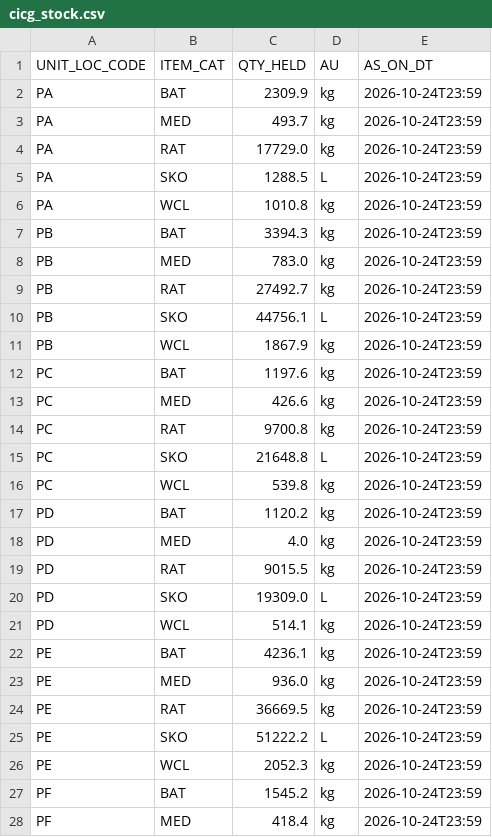
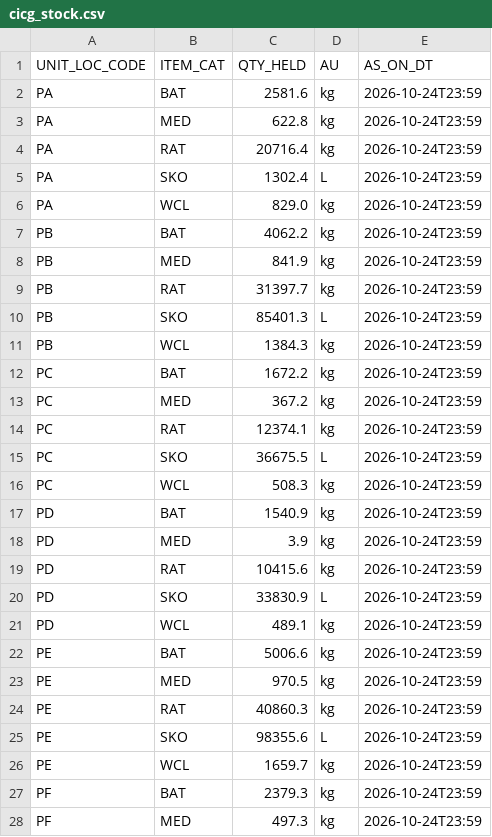
Before and after one commit to AtulSharmx/RASAD, a CSV file: data/feeds/cicg_stock.csv, drawn as a sheet; only a part is shown; the diff covers the shown part only.

```diff
--- a/data/feeds/cicg_stock.csv
+++ b/data/feeds/cicg_stock.csv
@@ -1,28 +1,28 @@
 UNIT_LOC_CODE,ITEM_CAT,QTY_HELD,AU,AS_ON_DT
-PA,BAT,2309.9,kg,2026-10-24T23:59
-PA,MED,493.7,kg,2026-10-24T23:59
-PA,RAT,17729.0,kg,2026-10-24T23:59
-PA,SKO,1288.5,L,2026-10-24T23:59
-PA,WCL,1010.8,kg,2026-10-24T23:59
-PB,BAT,3394.3,kg,2026-10-24T23:59
-PB,MED,783.0,kg,2026-10-24T23:59
-PB,RAT,27492.7,kg,2026-10-24T23:59
-PB,SKO,44756.1,L,2026-10-24T23:59
-PB,WCL,1867.9,kg,2026-10-24T23:59
-PC,BAT,1197.6,kg,2026-10-24T23:59
-PC,MED,426.6,kg,2026-10-24T23:59
-PC,RAT,9700.8,kg,2026-10-24T23:59
-PC,SKO,21648.8,L,2026-10-24T23:59
-PC,WCL,539.8,kg,2026-10-24T23:59
-PD,BAT,1120.2,kg,2026-10-24T23:59
-PD,MED,4.0,kg,2026-10-24T23:59
-PD,RAT,9015.5,kg,2026-10-24T23:59
-PD,SKO,19309.0,L,2026-10-24T23:59
-PD,WCL,514.1,kg,2026-10-24T23:59
-PE,BAT,4236.1,kg,2026-10-24T23:59
-PE,MED,936.0,kg,2026-10-24T23:59
-PE,RAT,36669.5,kg,2026-10-24T23:59
-PE,SKO,51222.2,L,2026-10-24T23:59
-PE,WCL,2052.3,kg,2026-10-24T23:59
-PF,BAT,1545.2,kg,2026-10-24T23:59
-PF,MED,418.4,kg,2026-10-24T23:59
+PA,BAT,2581.6,kg,2026-10-24T23:59
+PA,MED,622.8,kg,2026-10-24T23:59
+PA,RAT,20716.4,kg,2026-10-24T23:59
+PA,SKO,1302.4,L,2026-10-24T23:59
+PA,WCL,829.0,kg,2026-10-24T23:59
+PB,BAT,4062.2,kg,2026-10-24T23:59
+PB,MED,841.9,kg,2026-10-24T23:59
+PB,RAT,31397.7,kg,2026-10-24T23:59
+PB,SKO,85401.3,L,2026-10-24T23:59
+PB,WCL,1384.3,kg,2026-10-24T23:59
+PC,BAT,1672.2,kg,2026-10-24T23:59
+PC,MED,367.2,kg,2026-10-24T23:59
+PC,RAT,12374.1,kg,2026-10-24T23:59
+PC,SKO,36675.5,L,2026-10-24T23:59
+PC,WCL,508.3,kg,2026-10-24T23:59
+PD,BAT,1540.9,kg,2026-10-24T23:59
+PD,MED,3.9,kg,2026-10-24T23:59
+PD,RAT,10415.6,kg,2026-10-24T23:59
+PD,SKO,33830.9,L,2026-10-24T23:59
+PD,WCL,489.1,kg,2026-10-24T23:59
+PE,BAT,5006.6,kg,2026-10-24T23:59
+PE,MED,970.5,kg,2026-10-24T23:59
+PE,RAT,40860.3,kg,2026-10-24T23:59
+PE,SKO,98355.6,L,2026-10-24T23:59
+PE,WCL,1659.7,kg,2026-10-24T23:59
+PF,BAT,2379.3,kg,2026-10-24T23:59
+PF,MED,497.3,kg,2026-10-24T23:59
```
Also changed, not shown: 13 edited cells elsewhere in this file, data/feeds/cicg_issues.csv, 10 other files.
